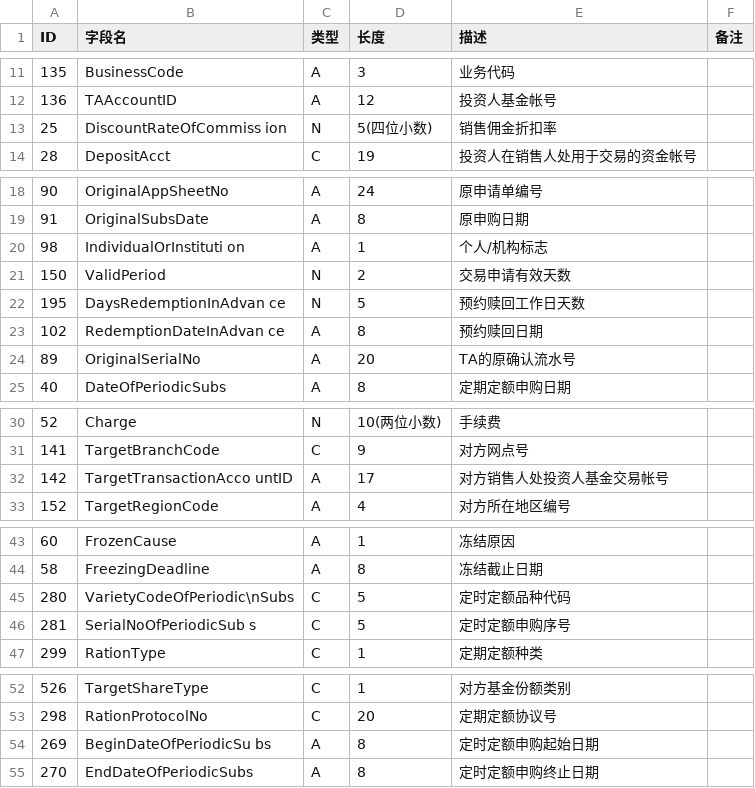
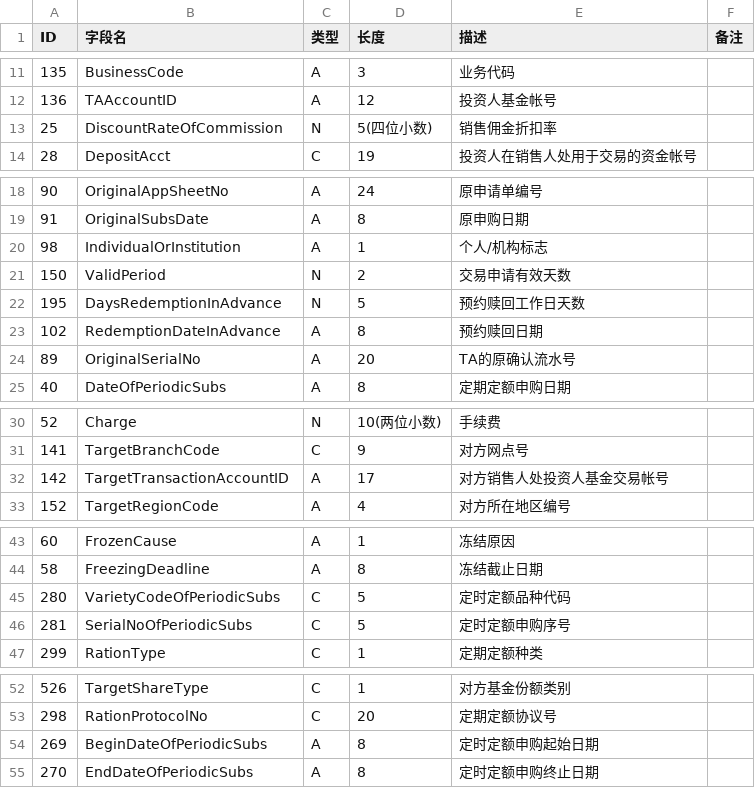
Before and after one commit to yqsy/resolve, a CSV file: 03_example.csv, drawn as a sheet; only a part is shown, gaps mark what is left out; the diff names each change by its address in the sheet, - before the commit and + after, or states it on an @@ line.

Commit message:
整理了一下

```diff
--- a/03_example.csv
+++ b/03_example.csv
-B13 (字段名): DiscountRateOfCommiss ion
+B13 (字段名): DiscountRateOfCommission
-B20 (字段名): IndividualOrInstituti on
+B20 (字段名): IndividualOrInstitution
-B22 (字段名): DaysRedemptionInAdvan ce
+B22 (字段名): DaysRedemptionInAdvance
-B23 (字段名): RedemptionDateInAdvan ce
+B23 (字段名): RedemptionDateInAdvance
-B32 (字段名): TargetTransactionAcco untID
+B32 (字段名): TargetTransactionAccountID
-B45 (字段名): VarietyCodeOfPeriodic\nSubs
+B45 (字段名): VarietyCodeOfPeriodicSubs
-B46 (字段名): SerialNoOfPeriodicSub s
+B46 (字段名): SerialNoOfPeriodicSubs
-B54 (字段名): BeginDateOfPeriodicSu bs
+B54 (字段名): BeginDateOfPeriodicSubs
```
